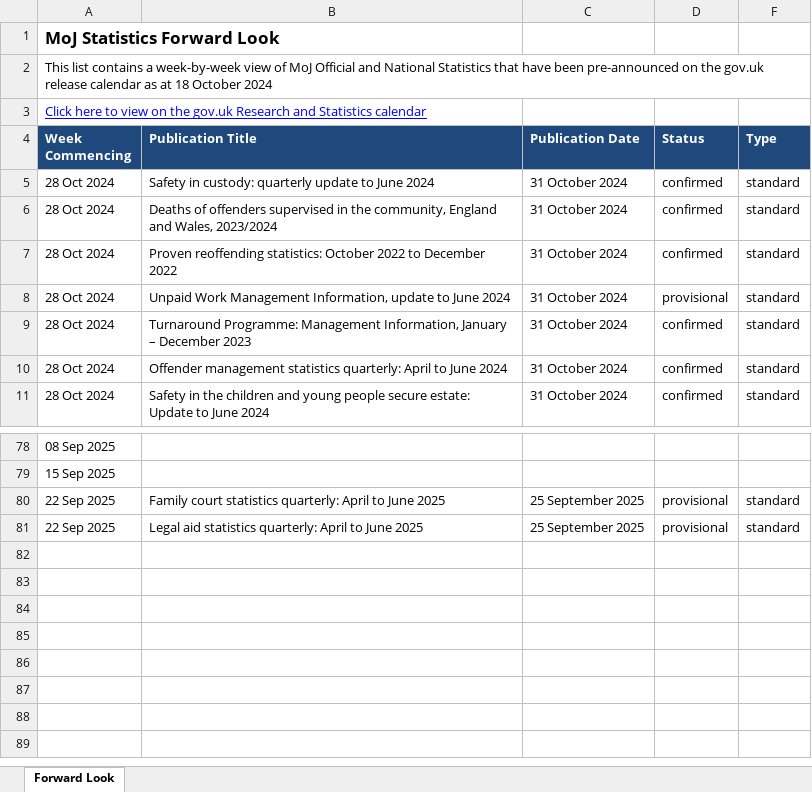
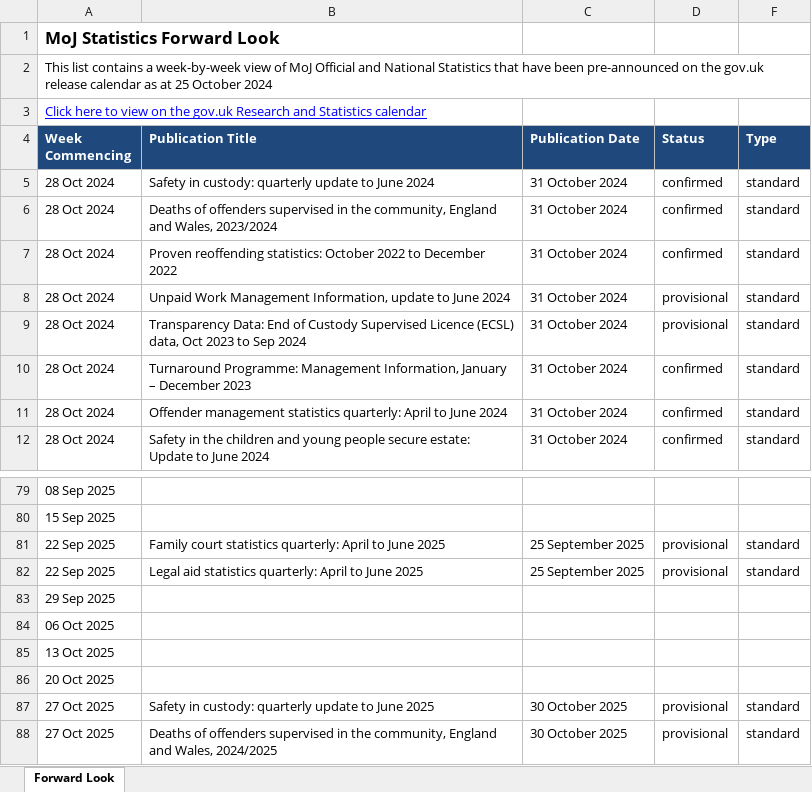
Before and after one commit to moj-analytical-services/stats-forward-look, an Excel workbook: Forward Look/Forward Look.xlsx, sheet Forward Look, drawn as a sheet; only a part is shown, gaps mark what is left out; values as stored, in another font and other column widths than the file's, no borders; conditional formats not drawn; the diff names each change by its address in the sheet, - before the commit and + after, or states it on an @@ line.

Commit message:
stats forward look weekly update 25.10.24

```diff
--- a/Forward Look/Forward Look.xlsx (sheet Forward Look)
+++ b/Forward Look/Forward Look.xlsx (sheet Forward Look)
-A2 (Week Commencing): …as at 18 October 2024
+A2 (Week Commencing): …as at 25 October 2024
+row 9: 28 Oct 2024 | Transparency Data: End of Custody Supervised Licence (ECSL) data, Oct 2023 to Sep 2024 | 31 October 2024 | provisional | standard
+row 83: 29 Sep 2025
+row 84: 06 Oct 2025
+row 85: 13 Oct 2025
+row 86: 20 Oct 2025
+row 87: 27 Oct 2025 | Safety in custody: quarterly update to June 2025 | 30 October 2025 | provisional | standard
+row 88: 27 Oct 2025 | Deaths of offenders supervised in the community, England and Wales, 2024/2025 | 30 October 2025 | provisional | standard
```
Also changed, not shown: hidden cells.
